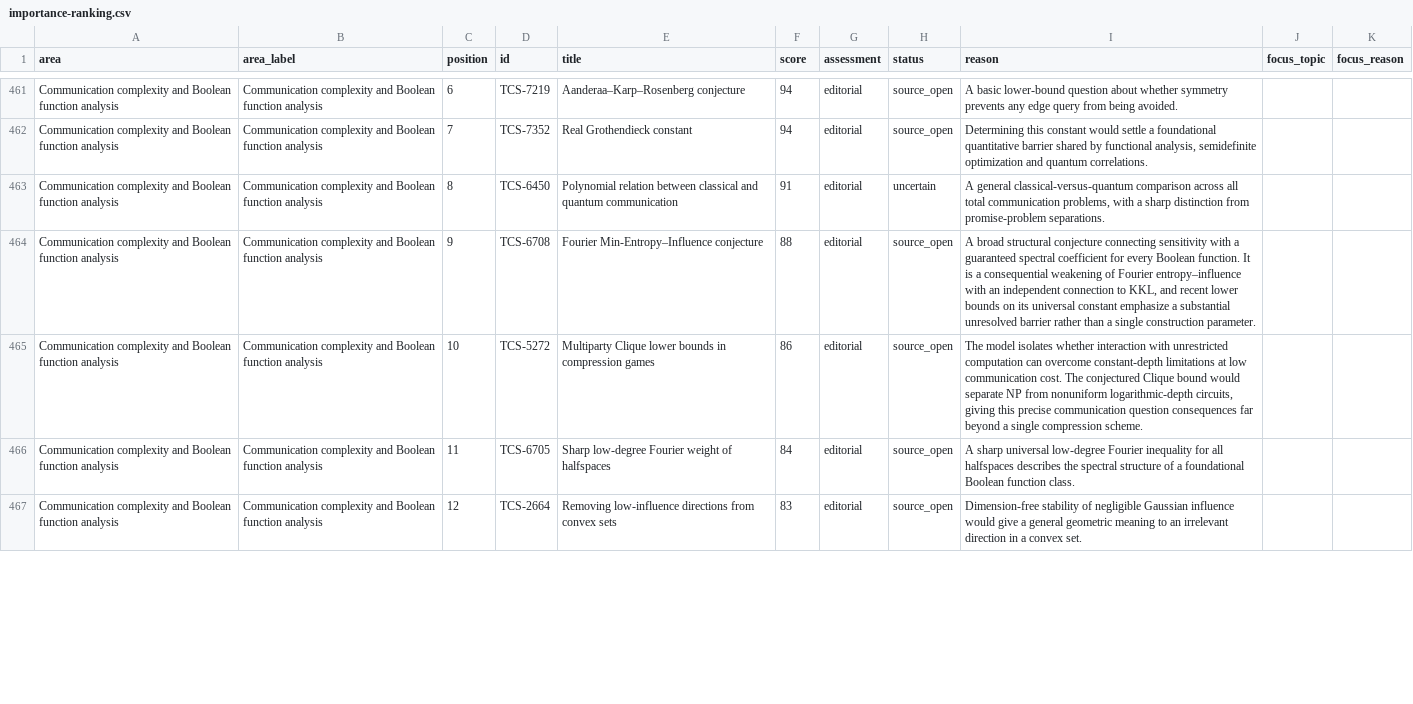
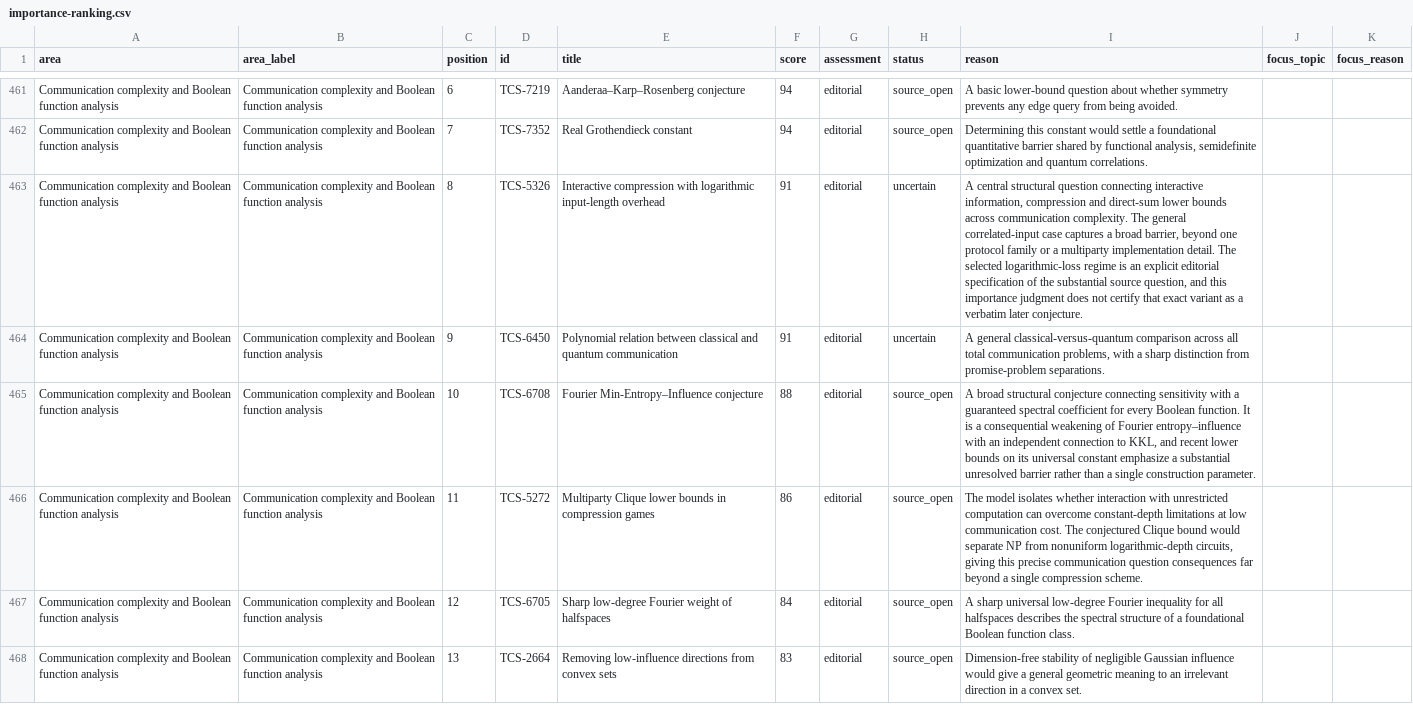
Before and after one commit to vaclavrozhon/atlas, a CSV file: importance-ranking.csv, drawn as a sheet; only a part is shown, gaps mark what is left out; addresses are those after the commit; the diff covers the shown part only; the diff names each change by its address in the sheet, - before the commit and + after, or states it on an @@ line.

```diff
--- a/importance-ranking.csv
+++ b/importance-ranking.csv
+row 463: Communication complexity and Boolean function analysis | Communication complexity and Boolean function analysis | 8 | TCS-5326 | Interactive compression with logarithmic input-length overhead | 91 | editorial | uncertain | A central structural question connecting interactive information, compression and direct-sum lower bounds across communication complexity. The general correlated-input case captures a broad barrier, beyond one protocol family or a multiparty implementation detail. The selected logarithmic-loss regime is an explicit editorial specification of the substantial source question, and this importance judgment does not certify that exact variant as a verbatim later conjecture.
-C464 (position): 8
+C464 (position): 9
-C465 (position): 9
+C465 (position): 10
-C466 (position): 10
+C466 (position): 11
-C467 (position): 11
+C467 (position): 12
-C468 (position): 12
+C468 (position): 13
```
Also changed, not shown: 1 added row, 2 removed rows and 31 edited cells elsewhere in this file, areas.csv, 13 other files.
